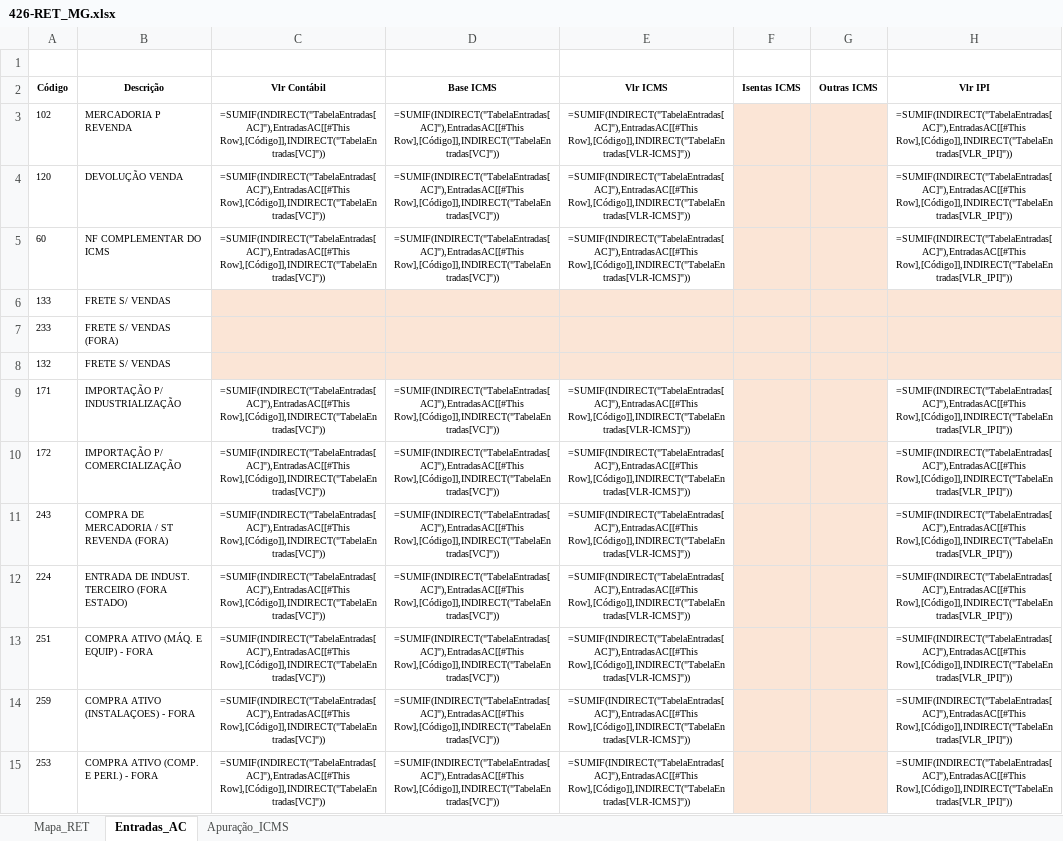
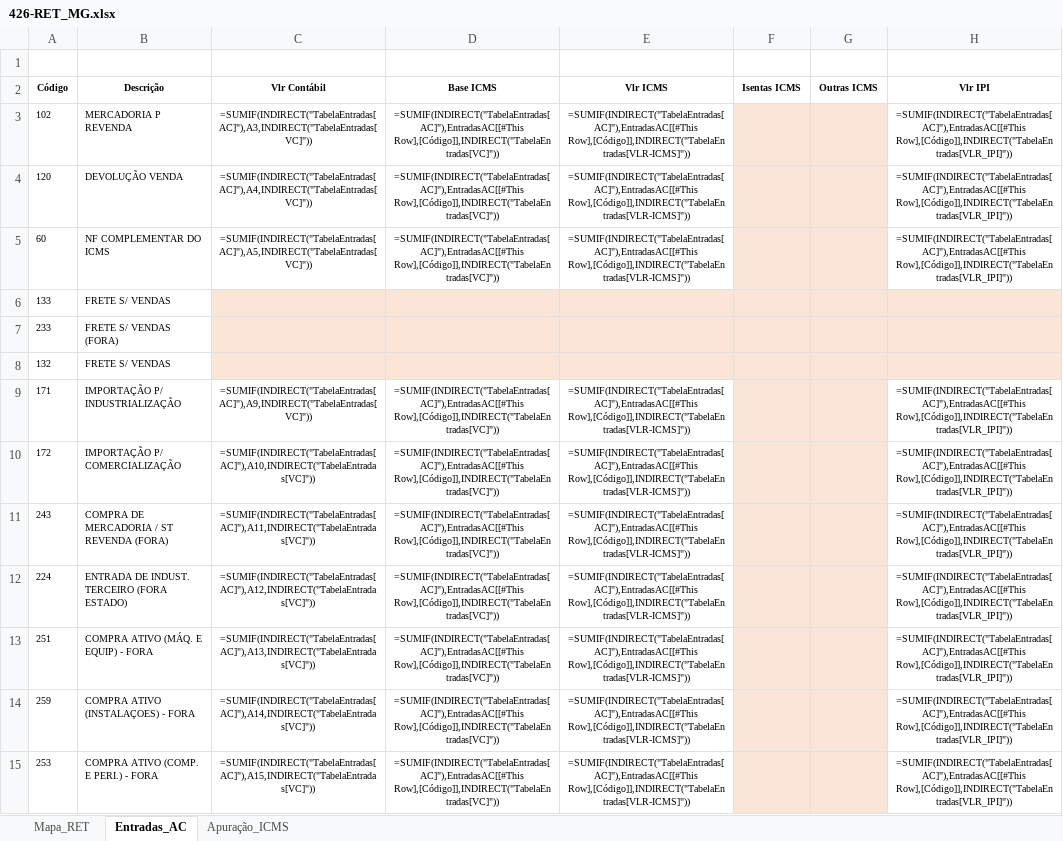
Before and after one commit to mariibrb/SentinelaV2.0, an Excel workbook: RET/426-RET_MG.xlsx, sheet Entradas_AC, drawn as a sheet; only a part is shown; values as stored, in another font and other column widths than the file's, no borders; formulas are shown in place of their values; table styles not drawn; the diff covers the shown part only; the diff names each change by its address in the sheet, - before the commit and + after, or states it on an @@ line.

Commit message:
Add files via upload

```diff
--- a/RET/426-RET_MG.xlsx (sheet Entradas_AC)
+++ b/RET/426-RET_MG.xlsx (sheet Entradas_AC)
-C3 (Vlr Contábil): =SUMIF(INDIRECT("TabelaEntradas[AC]"),EntradasAC[[#This Row],[Código]],INDIRECT("TabelaEntradas[VC]"))
+C3 (Vlr Contábil): =SUMIF(INDIRECT("TabelaEntradas[AC]"),A3,INDIRECT("TabelaEntradas[VC]"))
-C4 (Vlr Contábil): =SUMIF(INDIRECT("TabelaEntradas[AC]"),EntradasAC[[#This Row],[Código]],INDIRECT("TabelaEntradas[VC]"))
+C4 (Vlr Contábil): =SUMIF(INDIRECT("TabelaEntradas[AC]"),A4,INDIRECT("TabelaEntradas[VC]"))
-C5 (Vlr Contábil): =SUMIF(INDIRECT("TabelaEntradas[AC]"),EntradasAC[[#This Row],[Código]],INDIRECT("TabelaEntradas[VC]"))
+C5 (Vlr Contábil): =SUMIF(INDIRECT("TabelaEntradas[AC]"),A5,INDIRECT("TabelaEntradas[VC]"))
-C9 (Vlr Contábil): =SUMIF(INDIRECT("TabelaEntradas[AC]"),EntradasAC[[#This Row],[Código]],INDIRECT("TabelaEntradas[VC]"))
+C9 (Vlr Contábil): =SUMIF(INDIRECT("TabelaEntradas[AC]"),A9,INDIRECT("TabelaEntradas[VC]"))
-C10 (Vlr Contábil): =SUMIF(INDIRECT("TabelaEntradas[AC]"),EntradasAC[[#This Row],[Código]],INDIRECT("TabelaEntradas[VC]"))
+C10 (Vlr Contábil): =SUMIF(INDIRECT("TabelaEntradas[AC]"),A10,INDIRECT("TabelaEntradas[VC]"))
-C11 (Vlr Contábil): =SUMIF(INDIRECT("TabelaEntradas[AC]"),EntradasAC[[#This Row],[Código]],INDIRECT("TabelaEntradas[VC]"))
+C11 (Vlr Contábil): =SUMIF(INDIRECT("TabelaEntradas[AC]"),A11,INDIRECT("TabelaEntradas[VC]"))
-C12 (Vlr Contábil): =SUMIF(INDIRECT("TabelaEntradas[AC]"),EntradasAC[[#This Row],[Código]],INDIRECT("TabelaEntradas[VC]"))
+C12 (Vlr Contábil): =SUMIF(INDIRECT("TabelaEntradas[AC]"),A12,INDIRECT("TabelaEntradas[VC]"))
-C13 (Vlr Contábil): =SUMIF(INDIRECT("TabelaEntradas[AC]"),EntradasAC[[#This Row],[Código]],INDIRECT("TabelaEntradas[VC]"))
+C13 (Vlr Contábil): =SUMIF(INDIRECT("TabelaEntradas[AC]"),A13,INDIRECT("TabelaEntradas[VC]"))
-C14 (Vlr Contábil): =SUMIF(INDIRECT("TabelaEntradas[AC]"),EntradasAC[[#This Row],[Código]],INDIRECT("TabelaEntradas[VC]"))
+C14 (Vlr Contábil): =SUMIF(INDIRECT("TabelaEntradas[AC]"),A14,INDIRECT("TabelaEntradas[VC]"))
-C15 (Vlr Contábil): =SUMIF(INDIRECT("TabelaEntradas[AC]"),EntradasAC[[#This Row],[Código]],INDIRECT("TabelaEntradas[VC]"))
+C15 (Vlr Contábil): =SUMIF(INDIRECT("TabelaEntradas[AC]"),A15,INDIRECT("TabelaEntradas[VC]"))
```
Also changed, not shown: 23 edited cells elsewhere in this sheet.
